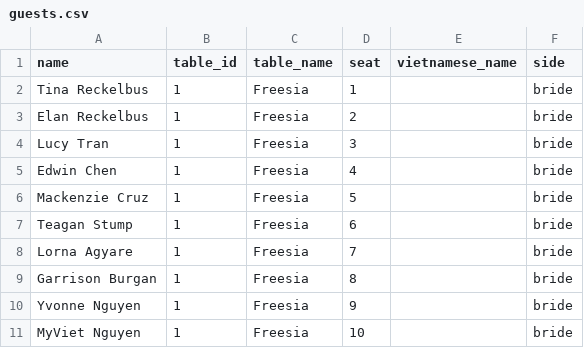
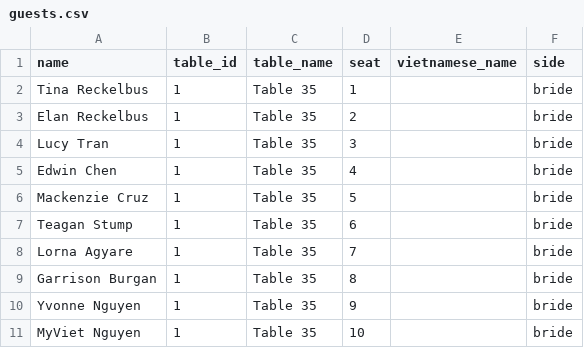
Before and after one commit to MissProtractor1213/WeddingSeat, a CSV file: guests.csv, drawn as a sheet.

Commit message:
Update guests.csv

```diff
--- a/guests.csv
+++ b/guests.csv
@@ -1,11 +1,11 @@
 name,table_id,table_name,seat,vietnamese_name,side
-Tina Reckelbus,1,Freesia,1,,bride
-Elan Reckelbus,1,Freesia,2,,bride
-Lucy Tran,1,Freesia,3,,bride
-Edwin Chen,1,Freesia,4,,bride
-Mackenzie Cruz,1,Freesia,5,,bride
-Teagan Stump,1,Freesia,6,,bride
-Lorna Agyare,1,Freesia,7,,bride
-Garrison Burgan,1,Freesia,8,,bride
-Yvonne Nguyen,1,Freesia,9,,bride
-MyViet Nguyen,1,Freesia,10,,bride
+Tina Reckelbus,1,Table 35,1,,bride
+Elan Reckelbus,1,Table 35,2,,bride
+Lucy Tran,1,Table 35,3,,bride
+Edwin Chen,1,Table 35,4,,bride
+Mackenzie Cruz,1,Table 35,5,,bride
+Teagan Stump,1,Table 35,6,,bride
+Lorna Agyare,1,Table 35,7,,bride
+Garrison Burgan,1,Table 35,8,,bride
+Yvonne Nguyen,1,Table 35,9,,bride
+MyViet Nguyen,1,Table 35,10,,bride
```
